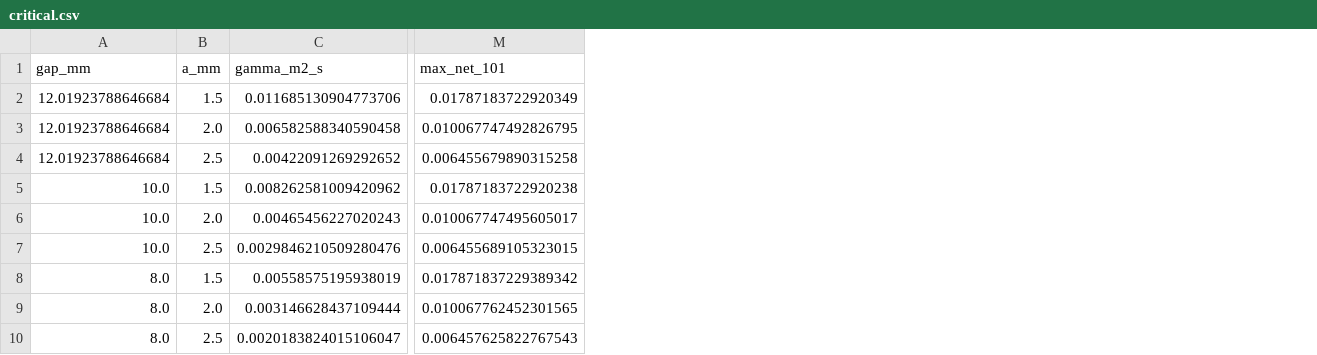
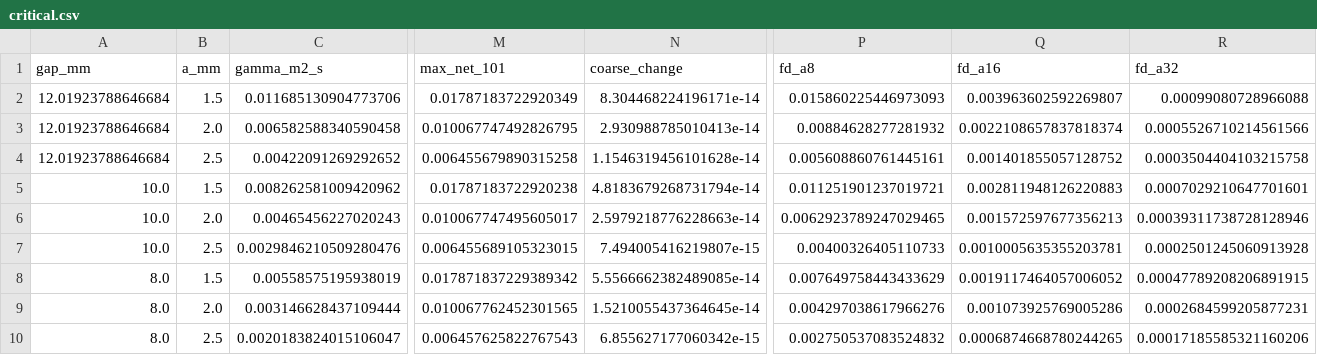
Before and after one commit to rharriszzz/navier-stokes-vortex-lab, a CSV file: docs/physics-first/ring-experiment/critical.csv, drawn as a sheet; only a part is shown, gaps mark what is left out; the diff names each change by its address in the sheet, - before the commit and + after, or states it on an @@ line.

Commit message:
Assess nozzle preparation and design a qualified water-ring evolution

```diff
--- a/docs/physics-first/ring-experiment/critical.csv
+++ b/docs/physics-first/ring-experiment/critical.csv
+column N (coarse_change), rows 2-10: 8.304468224196171e-14 | 2.930988785010413e-14 | 1.1546319456101628e-14 | 4.8183679268731794e-14 | 2.5979218776228663e-14 | 7.494005416219807e-15 | 5.5566662382489085e-14 | 1.5210055437364645e-14 | 6.855627177060342e-15
+column P (fd_a8), rows 2-10: 0.015860225446973093 | 0.00884628277281932 | 0.005608860761445161 | 0.011251901237019721 | 0.0062923789247029465 | 0.00400326405110733 | 0.007649758443433629 | 0.004297038617966276 | 0.002750537083524832
+column Q (fd_a16), rows 2-10: 0.003963602592269807 | 0.0022108657837818374 | 0.001401855057128752 | 0.002811948126220883 | 0.001572597677356213 | 0.0010005635355203781 | 0.0019117464057006052 | 0.001073925769005286 | 0.0006874668780244265
+column R (fd_a32), rows 2-10: 0.00099080728966088 | 0.0005526710214561566 | 0.0003504404103215758 | 0.0007029210647701601 | 0.00039311738728128946 | 0.0002501245060913928 | 0.00047789208206891915 | 0.0002684599205877231 | 0.00017185585321160206
```
Also changed, not shown: 9 other files.
